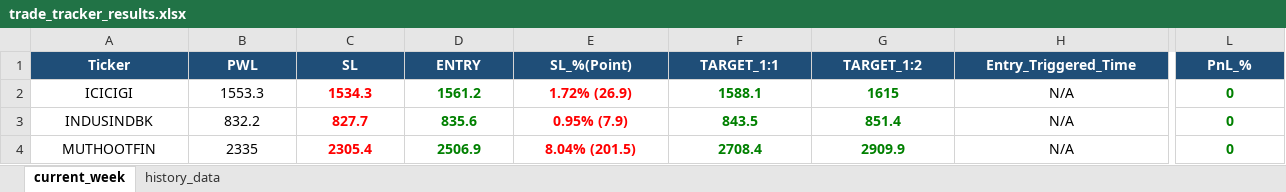
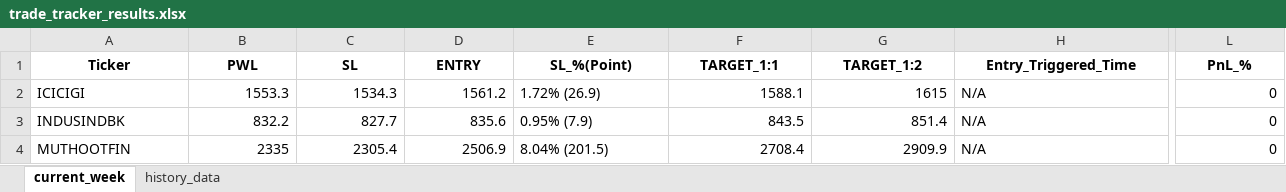
Before and after one commit to chandancv62-mtf/telegram-notifier, an Excel workbook: data/trade_tracker_results.xlsx, sheet current_week, drawn as a sheet; only a part is shown, gaps mark what is left out; values as stored, in another font and other column widths than the file's, no borders; the diff covers the shown part only; the diff names each change by its address in the sheet, - before the commit and + after, or states it on an @@ line.

```diff
--- a/data/trade_tracker_results.xlsx (sheet current_week)
+++ b/data/trade_tracker_results.xlsx (sheet current_week)
@@ A1:L1 fill: #1F4E78 → none, text colour: #FFFFFF → black @@
-A2:A4 alignment: center
+A2:A4 alignment: left
-B2:D4 alignment: center
+B2:D4 alignment: right
-C2:G4 bold: on
+C2:G4 bold: off
-C2:C4 text colour: #FF0000
+C2:C4 text colour: black
-D2:D4 text colour: #008000
+D2:D4 text colour: black
@@ E2:E4 alignment: center → left, text colour: #FF0000 → black @@
@@ F2:G4 alignment: center → right, text colour: #008000 → black @@
-H2:H4 alignment: center
+H2:H4 alignment: left
@@ L2:L4 bold: on → off, alignment: center → right, text colour: #008000 → black @@
```
Also changed, not shown: cell formats elsewhere in this sheet, sheet history_data, data/entry_sl_signals.xlsx, data/weekly_final_trading_signals.xlsx.
